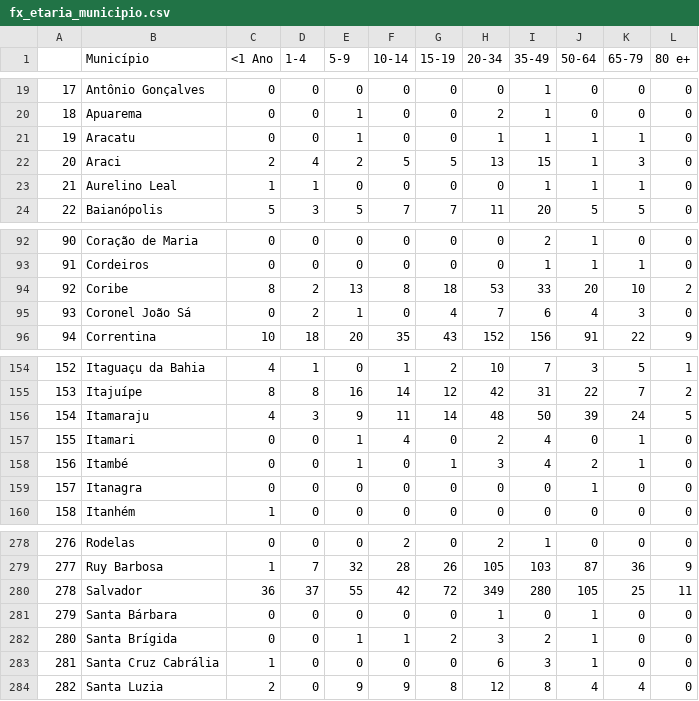
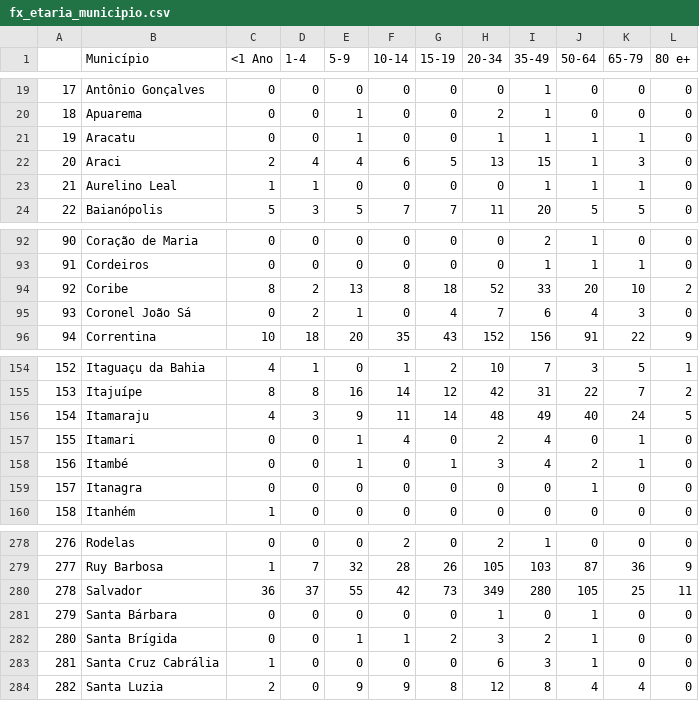
Before and after one commit to MatBrands/Modelagem-ArboBA, a CSV file: scr/fx_etaria_municipio.csv, drawn as a sheet; only a part is shown, gaps mark what is left out.

```diff
--- a/scr/fx_etaria_municipio.csv
+++ b/scr/fx_etaria_municipio.csv
@@ -21,3 +21,3 @@
 19,Aracatu,0,0,1,0,0,1,1,1,1,0
-20,Araci,2,4,2,5,5,13,15,1,3,0
+20,Araci,2,4,4,6,5,13,15,1,3,0
 21,Aurelino Leal,1,1,0,0,0,0,1,1,1,0
@@ -93,3 +93,3 @@
 91,Cordeiros,0,0,0,0,0,0,1,1,1,0
-92,Coribe,8,2,13,8,18,53,33,20,10,2
+92,Coribe,8,2,13,8,18,52,33,20,10,2
 93,Coronel João Sá,0,2,1,0,4,7,6,4,3,0
@@ -155,3 +155,3 @@
 153,Itajuípe,8,8,16,14,12,42,31,22,7,2
-154,Itamaraju,4,3,9,11,14,48,50,39,24,5
+154,Itamaraju,4,3,9,11,14,48,49,40,24,5
 155,Itamari,0,0,1,4,0,2,4,0,1,0
@@ -279,3 +279,3 @@
 277,Ruy Barbosa,1,7,32,28,26,105,103,87,36,9
-278,Salvador,36,37,55,42,72,349,280,105,25,11
+278,Salvador,36,37,55,42,73,349,280,105,25,11
 279,Santa Bárbara,0,0,0,0,0,1,0,1,0,0
```
Also changed, not shown: scr/casos_municipio.csv, scr/sexo_municipio.csv, 6 other files.
